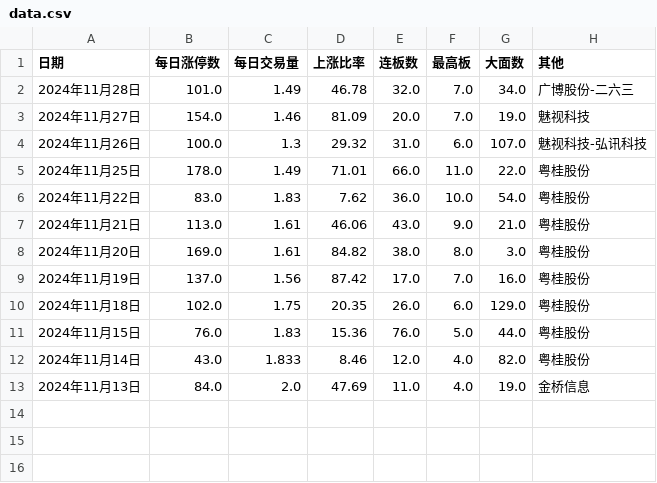
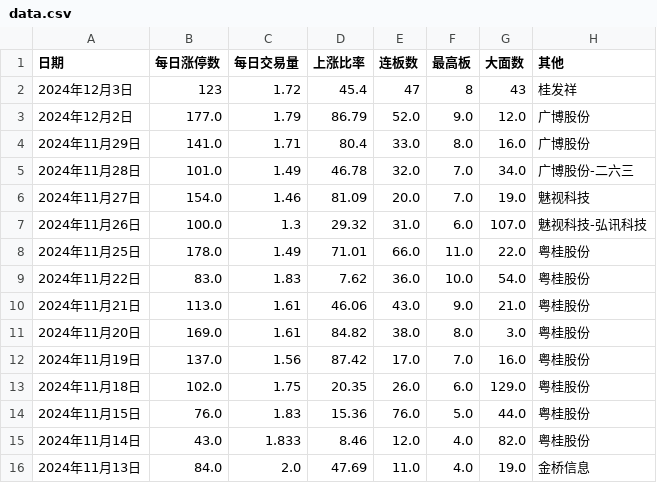
Before and after one commit to chaoren399/flaskStockCycle, a CSV file: data.csv, drawn as a sheet.

```diff
--- a/data.csv
+++ b/data.csv
@@ -1,2 +1,5 @@
 日期,每日涨停数,每日交易量,上涨比率,连板数,最高板,大面数,其他
+2024年12月3日,123,1.72,45.4,47,8,43,桂发祥
+2024年12月2日,177.0,1.79,86.79,52.0,9.0,12.0,广博股份
+2024年11月29日,141.0,1.71,80.4,33.0,8.0,16.0,广博股份
 2024年11月28日,101.0,1.49,46.78,32.0,7.0,34.0,广博股份-二六三
```
Also changed, not shown: 3 other files.
